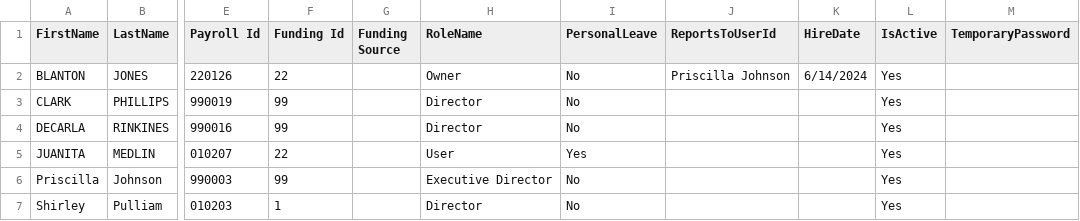
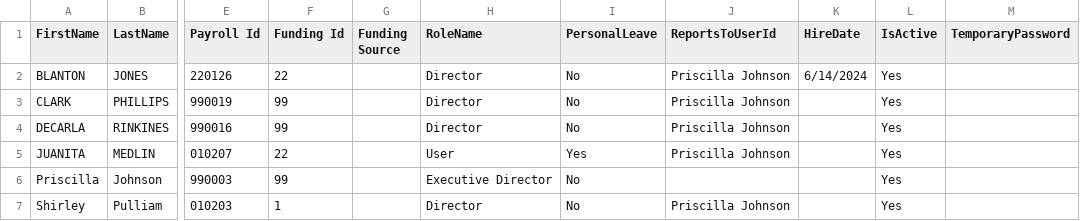
Before and after one commit to minbjones/MCAEOC-Time-Tracking, a CSV file: sql/DIRECTORS.csv, drawn as a sheet; only a part is shown, gaps mark what is left out; the diff names each change by its address in the sheet, - before the commit and + after, or states it on an @@ line.

```diff
--- a/sql/DIRECTORS.csv
+++ b/sql/DIRECTORS.csv
-H2 (RoleName): Owner
+H2 (RoleName): Director
-J3:J5 (ReportsToUserId): (empty)
+J3:J5 (ReportsToUserId): Priscilla Johnson
-J7 (ReportsToUserId): (empty)
+J7 (ReportsToUserId): Priscilla Johnson
```
